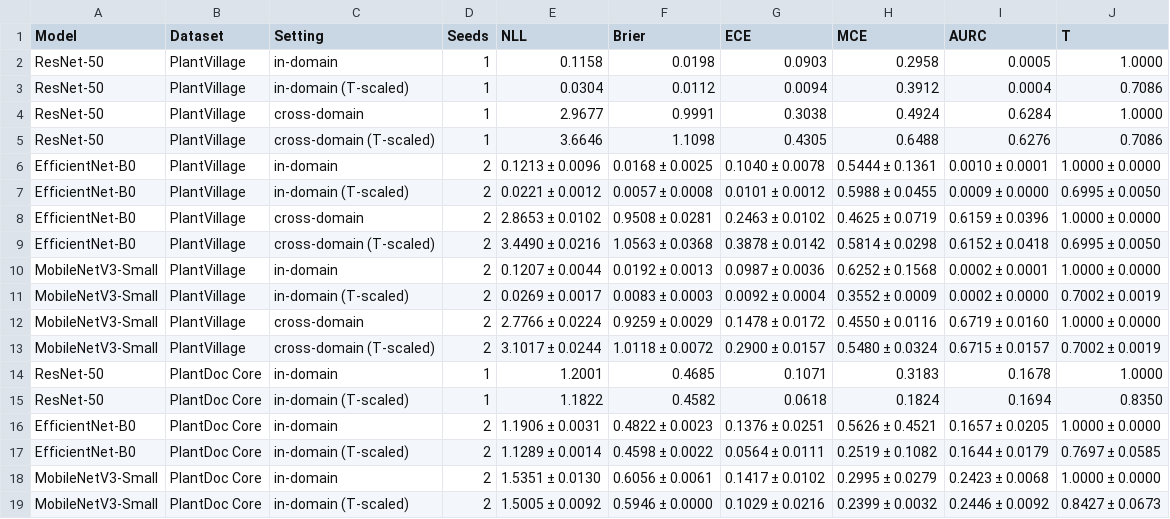
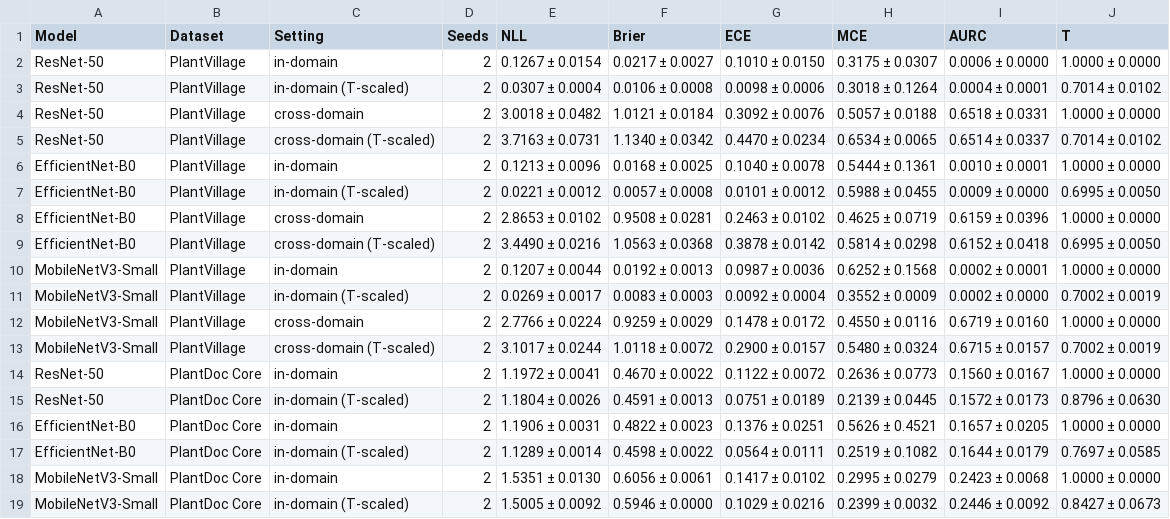
Before and after one commit to IzbassarO/plant-risk-eval, a CSV file: experiments/ica26/tables/table6_calibration.csv, drawn as a sheet.

```diff
--- a/experiments/ica26/tables/table6_calibration.csv
+++ b/experiments/ica26/tables/table6_calibration.csv
@@ -1,6 +1,6 @@
 Model,Dataset,Setting,Seeds,NLL,Brier,ECE,MCE,AURC,T
-ResNet-50,PlantVillage,in-domain,1,0.1158,0.0198,0.0903,0.2958,0.0005,1.0000
-ResNet-50,PlantVillage,in-domain (T-scaled),1,0.0304,0.0112,0.0094,0.3912,0.0004,0.7086
-ResNet-50,PlantVillage,cross-domain,1,2.9677,0.9991,0.3038,0.4924,0.6284,1.0000
-ResNet-50,PlantVillage,cross-domain (T-scaled),1,3.6646,1.1098,0.4305,0.6488,0.6276,0.7086
+ResNet-50,PlantVillage,in-domain,2,0.1267 ± 0.0154,0.0217 ± 0.0027,0.1010 ± 0.0150,0.3175 ± 0.0307,0.0006 ± 0.0000,1.0000 ± 0.0000
+ResNet-50,PlantVillage,in-domain (T-scaled),2,0.0307 ± 0.0004,0.0106 ± 0.0008,0.0098 ± 0.0006,0.3018 ± 0.1264,0.0004 ± 0.0001,0.7014 ± 0.0102
+ResNet-50,PlantVillage,cross-domain,2,3.0018 ± 0.0482,1.0121 ± 0.0184,0.3092 ± 0.0076,0.5057 ± 0.0188,0.6518 ± 0.0331,1.0000 ± 0.0000
+ResNet-50,PlantVillage,cross-domain (T-scaled),2,3.7163 ± 0.0731,1.1340 ± 0.0342,0.4470 ± 0.0234,0.6534 ± 0.0065,0.6514 ± 0.0337,0.7014 ± 0.0102
 EfficientNet-B0,PlantVillage,in-domain,2,0.1213 ± 0.0096,0.0168 ± 0.0025,0.1040 ± 0.0078,0.5444 ± 0.1361,0.0010 ± 0.0001,1.0000 ± 0.0000
@@ -13,4 +13,4 @@ MobileNetV3-Small,PlantVillage,cross-domain,2,2.7766 ± 0.0224,0.9259 ± 0.0029,
 MobileNetV3-Small,PlantVillage,cross-domain (T-scaled),2,3.1017 ± 0.0244,1.0118 ± 0.0072,0.2900 ± 0.0157,0.5480 ± 0.0324,0.6715 ± 0.0157,0.7002 ± 0.0019
-ResNet-50,PlantDoc Core,in-domain,1,1.2001,0.4685,0.1071,0.3183,0.1678,1.0000
-ResNet-50,PlantDoc Core,in-domain (T-scaled),1,1.1822,0.4582,0.0618,0.1824,0.1694,0.8350
+ResNet-50,PlantDoc Core,in-domain,2,1.1972 ± 0.0041,0.4670 ± 0.0022,0.1122 ± 0.0072,0.2636 ± 0.0773,0.1560 ± 0.0167,1.0000 ± 0.0000
+ResNet-50,PlantDoc Core,in-domain (T-scaled),2,1.1804 ± 0.0026,0.4591 ± 0.0013,0.0751 ± 0.0189,0.2139 ± 0.0445,0.1572 ± 0.0173,0.8796 ± 0.0630
 EfficientNet-B0,PlantDoc Core,in-domain,2,1.1906 ± 0.0031,0.4822 ± 0.0023,0.1376 ± 0.0251,0.5626 ± 0.4521,0.1657 ± 0.0205,1.0000 ± 0.0000
```
Also changed, not shown: experiments/ica26/tables/table2_in_domain_performance_per_seed.csv, experiments/ica26/tables/table3_cross_domain_performance_per_seed.csv, 48 other files.
